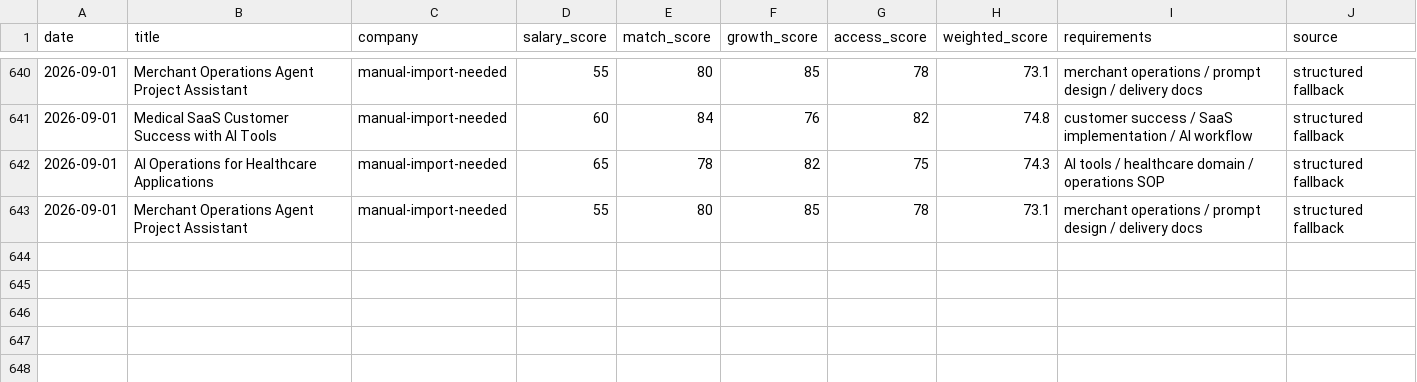
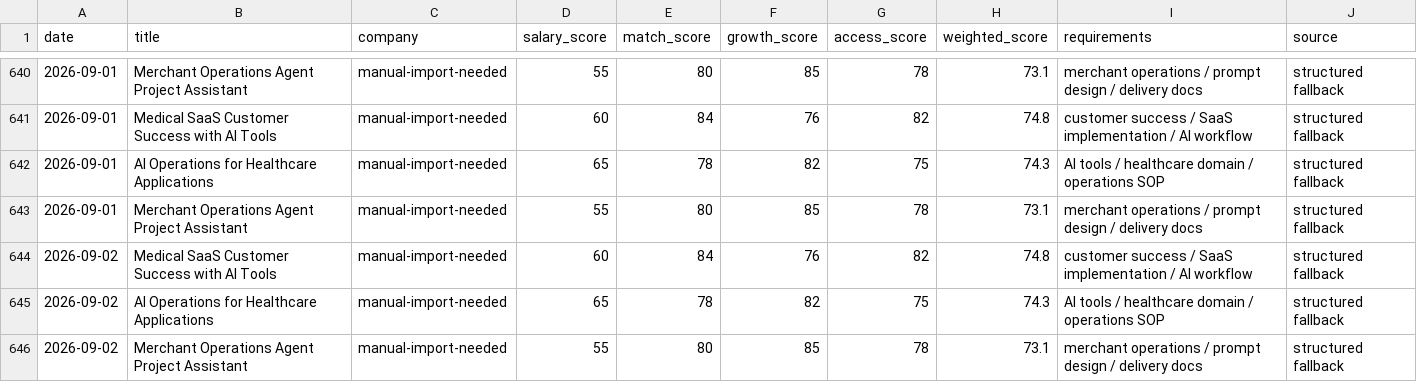
Before and after one commit to jiangrong866-ctrl/ai-career-os, a CSV file: data/jobs/job_scores.csv, drawn as a sheet; only a part is shown, gaps mark what is left out.

```diff
--- a/data/jobs/job_scores.csv
+++ b/data/jobs/job_scores.csv
@@ -643 +643,4 @@
 2026-09-01,Merchant Operations Agent Project Assistant,manual-import-needed,55,80,85,78,73.1,merchant operations / prompt design / delivery docs,structured fallback
+2026-09-02,Medical SaaS Customer Success with AI Tools,manual-import-needed,60,84,76,82,74.8,customer success / SaaS implementation / AI workflow,structured fallback
+2026-09-02,AI Operations for Healthcare Applications,manual-import-needed,65,78,82,75,74.3,AI tools / healthcare domain / operations SOP,structured fallback
+2026-09-02,Merchant Operations Agent Project Assistant,manual-import-needed,55,80,85,78,73.1,merchant operations / prompt design / delivery docs,structured fallback
```
Also changed, not shown: data/learning/learning_progress.csv, data/side_business/side_tasks.csv, 20 other files.
